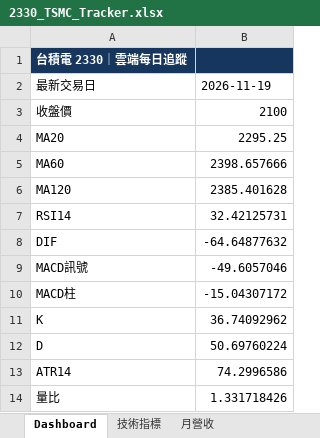
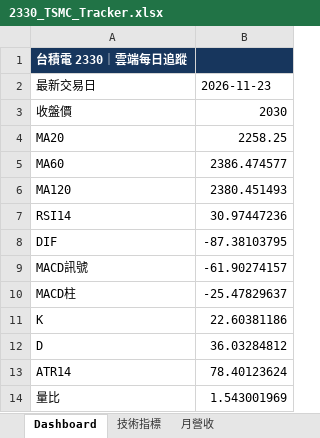
Before and after one commit to Chun042/stock-monitor-v3, an Excel workbook: output/2330_TSMC_Tracker.xlsx, sheet Dashboard, drawn as a sheet; values as stored, in another font and other column widths than the file's, no borders; charts and pictures not drawn; the diff names each change by its address in the sheet, - before the commit and + after, or states it on an @@ line.

```diff
--- a/output/2330_TSMC_Tracker.xlsx (sheet Dashboard)
+++ b/output/2330_TSMC_Tracker.xlsx (sheet Dashboard)
-B2: 2026-11-19
+B2: 2026-11-23
-B3: 2100
+B3: 2030
-B4: 2295.25
+B4: 2258.25
-B5: 2398.657666
+B5: 2386.474577
-B6: 2385.401628
+B6: 2380.451493
-B7: 32.42125731
+B7: 30.97447236
-B8: -64.64877632
+B8: -87.38103795
-B9: -49.6057046
+B9: -61.90274157
-B10: -15.04307172
+B10: -25.47829637
-B11: 36.74092962
+B11: 22.60381186
-B12: 50.69760224
+B12: 36.03284812
-B13: 74.2996586
+B13: 78.40123624
-B14: 1.331718426
+B14: 1.543001969
```
Also changed, not shown: sheet 技術指標, charts or pictures, 5 other files.
